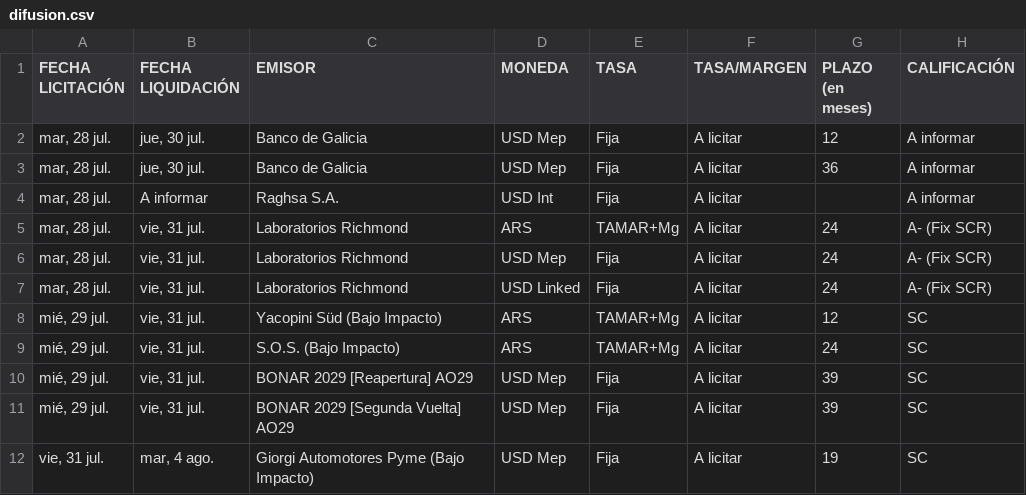
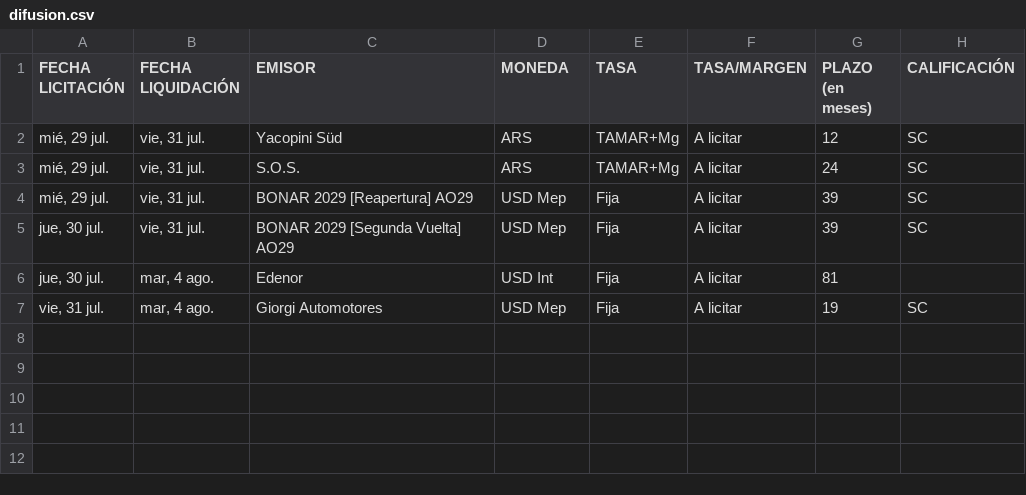
Before and after one commit to ramiellero/Caidas-de-deudas, a CSV file: StoneX/difusion.csv, drawn as a sheet.

```diff
--- a/StoneX/difusion.csv
+++ b/StoneX/difusion.csv
@@ -1,12 +1,7 @@
 FECHA LICITACIÓN;FECHA LIQUIDACIÓN;EMISOR;MONEDA;TASA;TASA/MARGEN;PLAZO (en meses);CALIFICACIÓN
-mar, 28 jul.;jue, 30 jul.;Banco de Galicia;USD Mep;Fija;A licitar;12;A informar
-mar, 28 jul.;jue, 30 jul.;Banco de Galicia;USD Mep;Fija;A licitar;36;A informar
-mar, 28 jul.;A informar;Raghsa S.A.;USD Int;Fija;A licitar;;A informar
-mar, 28 jul.;vie, 31 jul.;Laboratorios Richmond;ARS;TAMAR+Mg;A licitar;24;A- (Fix SCR)
-mar, 28 jul.;vie, 31 jul.;Laboratorios Richmond;USD Mep;Fija;A licitar;24;A- (Fix SCR)
-mar, 28 jul.;vie, 31 jul.;Laboratorios Richmond;USD Linked;Fija;A licitar;24;A- (Fix SCR)
-mié, 29 jul.;vie, 31 jul.;Yacopini Süd (Bajo Impacto);ARS;TAMAR+Mg;A licitar;12;SC
-mié, 29 jul.;vie, 31 jul.;S.O.S. (Bajo Impacto);ARS;TAMAR+Mg;A licitar;24;SC
+mié, 29 jul.;vie, 31 jul.;Yacopini Süd;ARS;TAMAR+Mg;A licitar;12;SC
+mié, 29 jul.;vie, 31 jul.;S.O.S.;ARS;TAMAR+Mg;A licitar;24;SC
 mié, 29 jul.;vie, 31 jul.;BONAR 2029 [Reapertura] AO29;USD Mep;Fija;A licitar;39;SC
-mié, 29 jul.;vie, 31 jul.;BONAR 2029 [Segunda Vuelta] AO29;USD Mep;Fija;A licitar;39;SC
-vie, 31 jul.;mar, 4 ago.;Giorgi Automotores Pyme (Bajo Impacto);USD Mep;Fija;A licitar;19;SC
+jue, 30 jul.;vie, 31 jul.;BONAR 2029 [Segunda Vuelta] AO29;USD Mep;Fija;A licitar;39;SC
+jue, 30 jul.;mar, 4 ago.;Edenor;USD Int;Fija;A licitar;81;
+vie, 31 jul.;mar, 4 ago.;Giorgi Automotores;USD Mep;Fija;A licitar;19;SC
```
Also changed, not shown: StoneX/deals.csv, StoneX/deals_bajo_impacto.csv, 4 other files.
